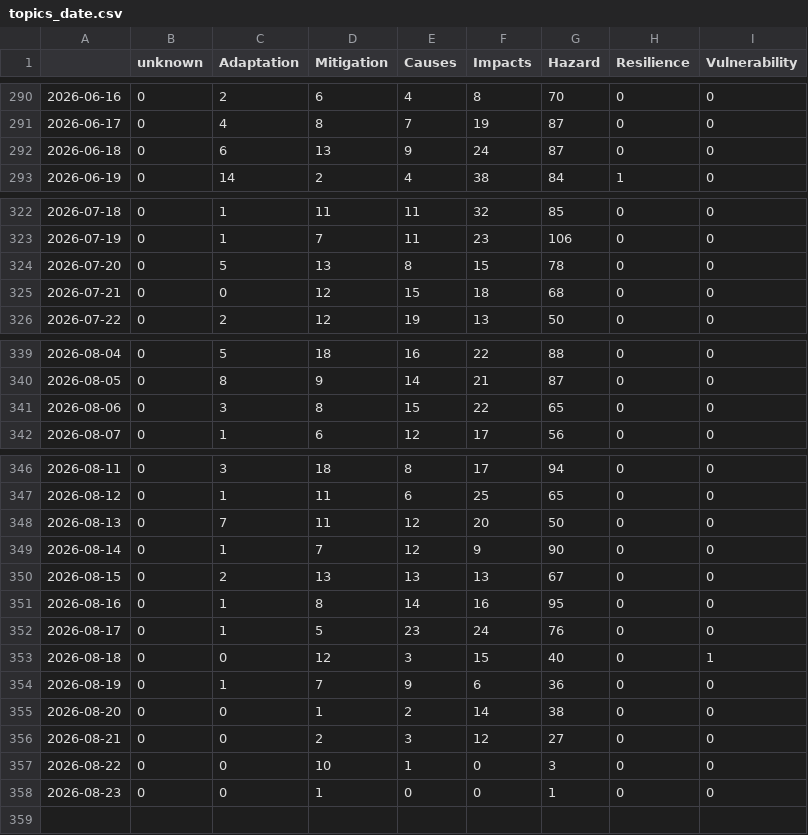
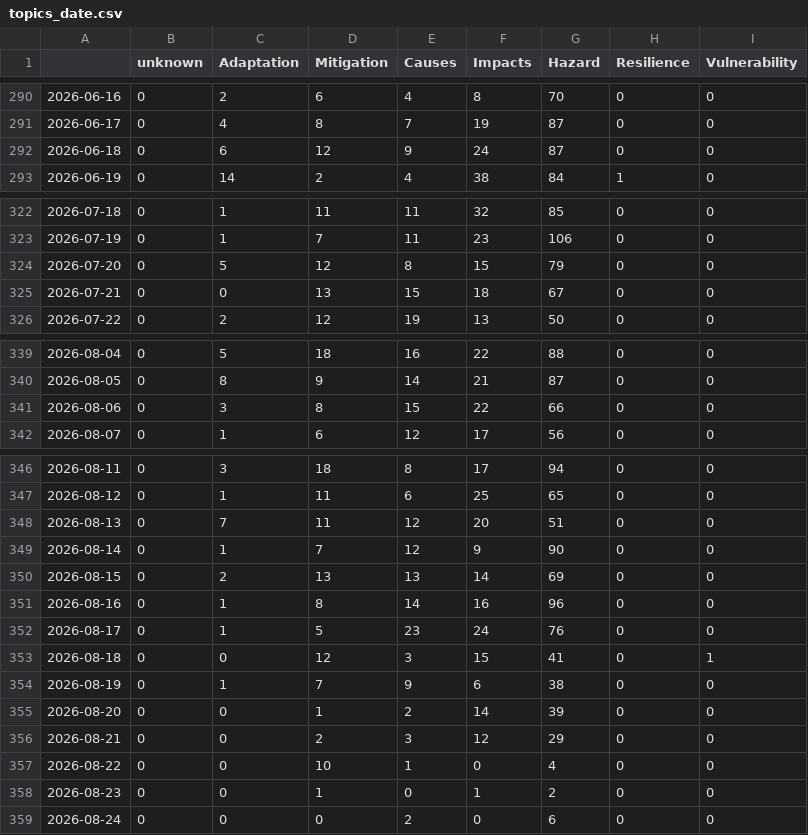
Before and after one commit to ms2329-news/collectionIsComing, a CSV file: csv/topics_date.csv, drawn as a sheet; only a part is shown, gaps mark what is left out.

```diff
--- a/csv/topics_date.csv
+++ b/csv/topics_date.csv
@@ -291,3 +291,3 @@
 2026-06-17,0,4,8,7,19,87,0,0
-2026-06-18,0,6,13,9,24,87,0,0
+2026-06-18,0,6,12,9,24,87,0,0
 2026-06-19,0,14,2,4,38,84,1,0
@@ -323,4 +323,4 @@
 2026-07-19,0,1,7,11,23,106,0,0
-2026-07-20,0,5,13,8,15,78,0,0
-2026-07-21,0,0,12,15,18,68,0,0
+2026-07-20,0,5,12,8,15,79,0,0
+2026-07-21,0,0,13,15,18,67,0,0
 2026-07-22,0,2,12,19,13,50,0,0
@@ -340,3 +340,3 @@
 2026-08-05,0,8,9,14,21,87,0,0
-2026-08-06,0,3,8,15,22,65,0,0
+2026-08-06,0,3,8,15,22,66,0,0
 2026-08-07,0,1,6,12,17,56,0,0
@@ -347,12 +347,13 @@
 2026-08-12,0,1,11,6,25,65,0,0
-2026-08-13,0,7,11,12,20,50,0,0
+2026-08-13,0,7,11,12,20,51,0,0
 2026-08-14,0,1,7,12,9,90,0,0
-2026-08-15,0,2,13,13,13,67,0,0
-2026-08-16,0,1,8,14,16,95,0,0
+2026-08-15,0,2,13,13,14,69,0,0
+2026-08-16,0,1,8,14,16,96,0,0
 2026-08-17,0,1,5,23,24,76,0,0
-2026-08-18,0,0,12,3,15,40,0,1
-2026-08-19,0,1,7,9,6,36,0,0
-2026-08-20,0,0,1,2,14,38,0,0
-2026-08-21,0,0,2,3,12,27,0,0
-2026-08-22,0,0,10,1,0,3,0,0
-2026-08-23,0,0,1,0,0,1,0,0
+2026-08-18,0,0,12,3,15,41,0,1
+2026-08-19,0,1,7,9,6,38,0,0
+2026-08-20,0,0,1,2,14,39,0,0
+2026-08-21,0,0,2,3,12,29,0,0
+2026-08-22,0,0,10,1,0,4,0,0
+2026-08-23,0,0,1,0,1,2,0,0
+2026-08-24,0,0,0,2,0,6,0,0
```
Also changed, not shown: 5 other files.
